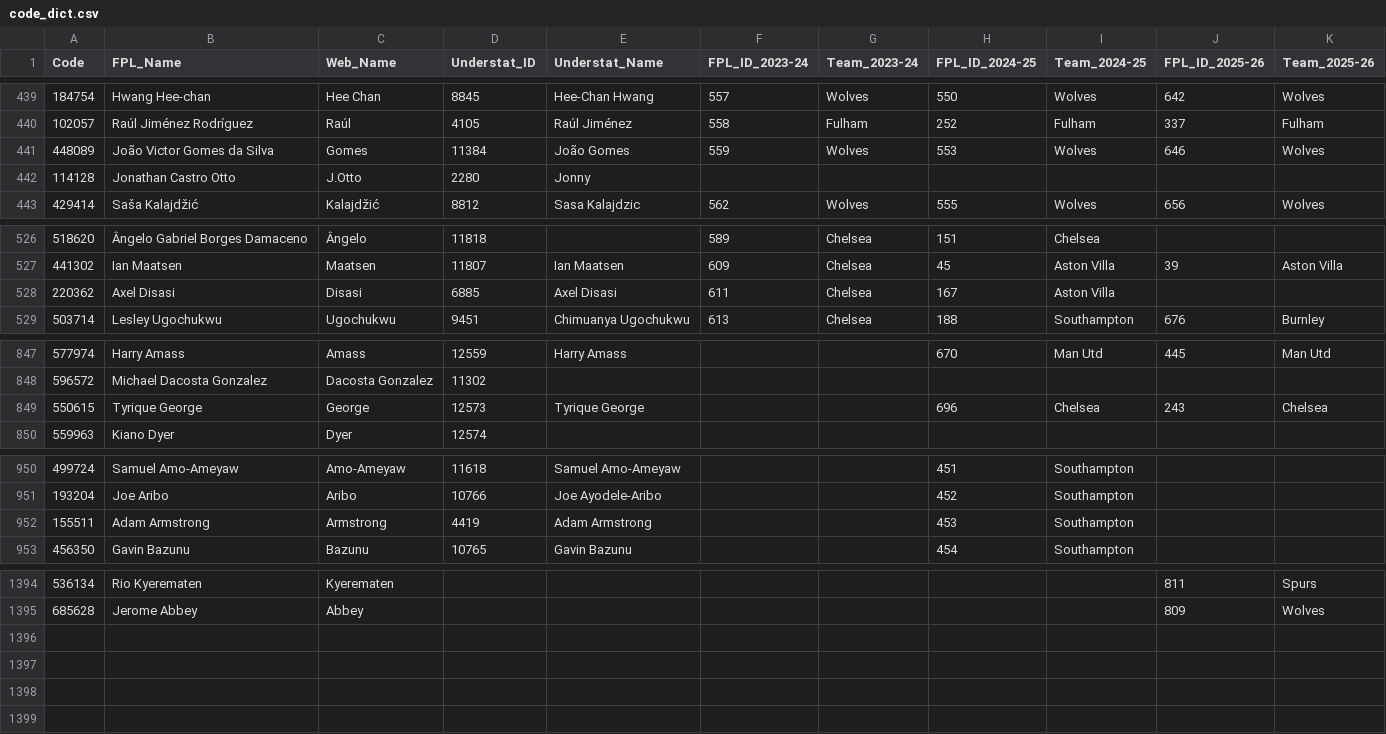
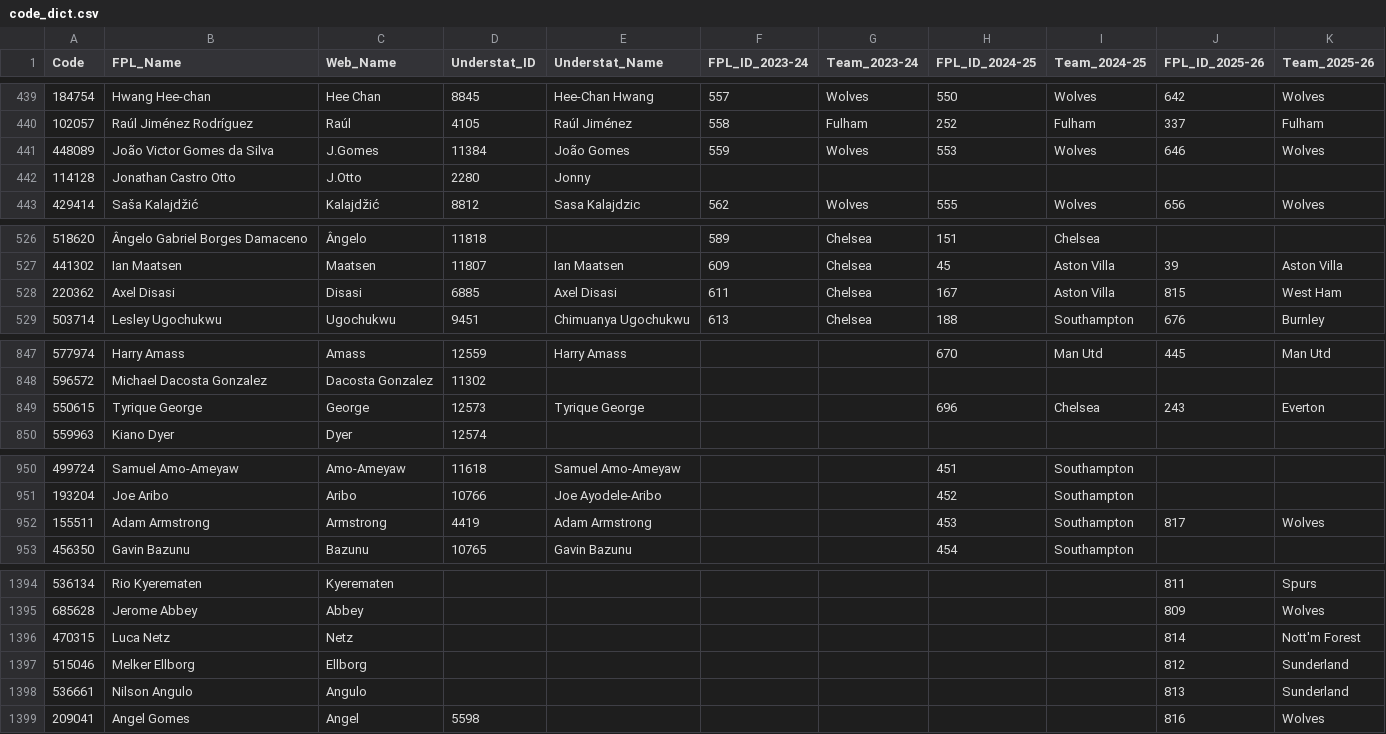
Before and after one commit to Jashior/fpl_code_understat_dict, a CSV file: code_dict.csv, drawn as a sheet; only a part is shown, gaps mark what is left out; the diff covers the shown part only.

Commit message:
update dict

```diff
--- a/code_dict.csv
+++ b/code_dict.csv
@@ -440,3 +440,3 @@ Code,FPL_Name,Web_Name,Understat_ID,Understat_Name,FPL_ID_2023-24,Team_2023-24,F
 102057,Raúl Jiménez Rodríguez,Raúl,4105,Raúl Jiménez,558,Fulham,252,Fulham,337,Fulham
-448089,João Victor Gomes da Silva,Gomes,11384,João Gomes,559,Wolves,553,Wolves,646,Wolves
+448089,João Victor Gomes da Silva,J.Gomes,11384,João Gomes,559,Wolves,553,Wolves,646,Wolves
 114128,Jonathan Castro Otto,J.Otto,2280,Jonny,,,,,,
@@ -527,3 +527,3 @@ Code,FPL_Name,Web_Name,Understat_ID,Understat_Name,FPL_ID_2023-24,Team_2023-24,F
 441302,Ian Maatsen,Maatsen,11807,Ian Maatsen,609,Chelsea,45,Aston Villa,39,Aston Villa
-220362,Axel Disasi,Disasi,6885,Axel Disasi,611,Chelsea,167,Aston Villa,,
+220362,Axel Disasi,Disasi,6885,Axel Disasi,611,Chelsea,167,Aston Villa,815,West Ham
 503714,Lesley Ugochukwu,Ugochukwu,9451,Chimuanya Ugochukwu,613,Chelsea,188,Southampton,676,Burnley
@@ -848,3 +848,3 @@ Code,FPL_Name,Web_Name,Understat_ID,Understat_Name,FPL_ID_2023-24,Team_2023-24,F
 596572,Michael Dacosta Gonzalez,Dacosta Gonzalez,11302,,,,,,,
-550615,Tyrique George,George,12573,Tyrique George,,,696,Chelsea,243,Chelsea
+550615,Tyrique George,George,12573,Tyrique George,,,696,Chelsea,243,Everton
 559963,Kiano Dyer,Dyer,12574,,,,,,,
@@ -951,3 +951,3 @@ Code,FPL_Name,Web_Name,Understat_ID,Understat_Name,FPL_ID_2023-24,Team_2023-24,F
 193204,Joe Aribo,Aribo,10766,Joe Ayodele-Aribo,,,452,Southampton,,
-155511,Adam Armstrong,Armstrong,4419,Adam Armstrong,,,453,Southampton,,
+155511,Adam Armstrong,Armstrong,4419,Adam Armstrong,,,453,Southampton,817,Wolves
 456350,Gavin Bazunu,Bazunu,10765,Gavin Bazunu,,,454,Southampton,,
@@ -1395 +1395,5 @@ Code,FPL_Name,Web_Name,Understat_ID,Understat_Name,FPL_ID_2023-24,Team_2023-24,F
 685628,Jerome Abbey,Abbey,,,,,,,809,Wolves
+470315,Luca Netz,Netz,,,,,,,814,Nott'm Forest
+515046,Melker Ellborg,Ellborg,,,,,,,812,Sunderland
+536661,Nilson Angulo,Angulo,,,,,,,813,Sunderland
+209041,Angel Gomes,Angel,5598,,,,,,816,Wolves
```
Also changed, not shown: 1 edited cell elsewhere in this file.
